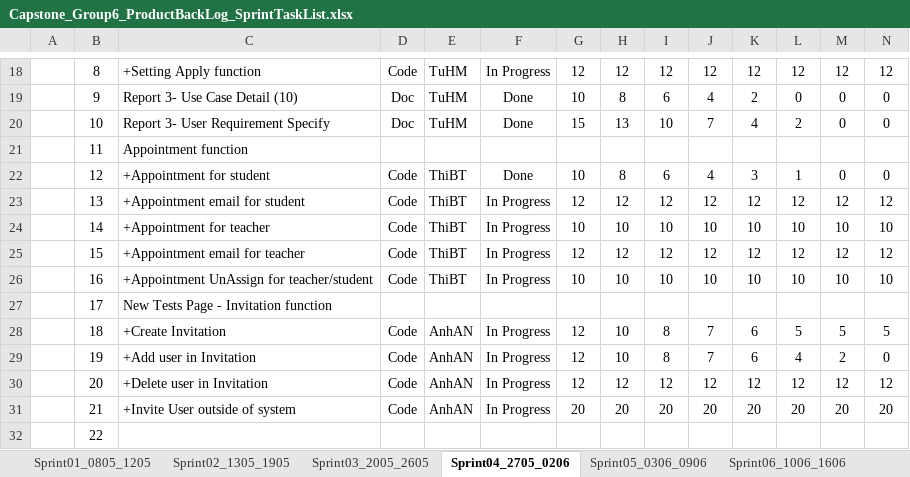
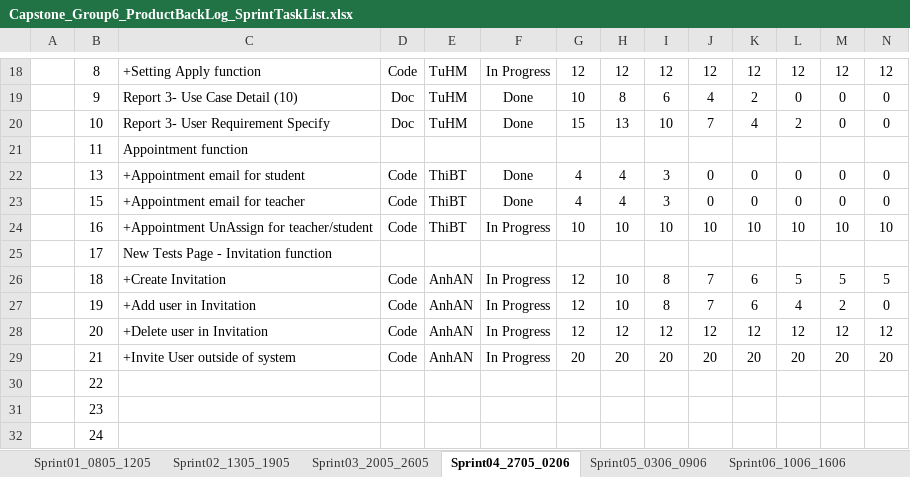
Before and after one commit to haima24/oats-project, an Excel workbook: Documents/ProductBackLog/Capstone_Group6_ProductBackLog_SprintTaskList.xlsx, sheet Sprint04_2705_0206, drawn as a sheet; only a part is shown, gaps mark what is left out; the shorter side is filled out with more unchanged rows; values as stored, in another font and other column widths than the file's, no borders; table styles not drawn; removed rows and columns are numbered as before the commit, all else as after; rows hold the shown columns only; the diff names each change by its address in the sheet, - before the commit and + after, or states it on an @@ line.

```diff
--- a/Documents/ProductBackLog/Capstone_Group6_ProductBackLog_SprintTaskList.xlsx (sheet Sprint04_2705_0206)
+++ b/Documents/ProductBackLog/Capstone_Group6_ProductBackLog_SprintTaskList.xlsx (sheet Sprint04_2705_0206)
-row 22:  | 12 | +Appointment for student | Code | ThiBT | Done | 10 | 8 | 6 | 4 | 3 | 1 | 0 | 0
-row 23:  | 13 | +Appointment email for student | Code | ThiBT | In Progress | 12 | 12 | 12 | 12 | 12 | 12 | 12 | 12
-row 24:  | 14 | +Appointment for teacher | Code | ThiBT | In Progress | 10 | 10 | 10 | 10 | 10 | 10 | 10 | 10
-row 25:  | 15 | +Appointment email for teacher | Code | ThiBT | In Progress | 12 | 12 | 12 | 12 | 12 | 12 | 12 | 12
+row 22:  | 13 | +Appointment email for student | Code | ThiBT | Done | 4 | 4 | 3 | 0 | 0 | 0 | 0 | 0
+row 23:  | 15 | +Appointment email for teacher | Code | ThiBT | Done | 4 | 4 | 3 | 0 | 0 | 0 | 0 | 0
```
Also changed, not shown: sheet Sprint03_2005_2605, sheet Sprint02_1305_1905.
